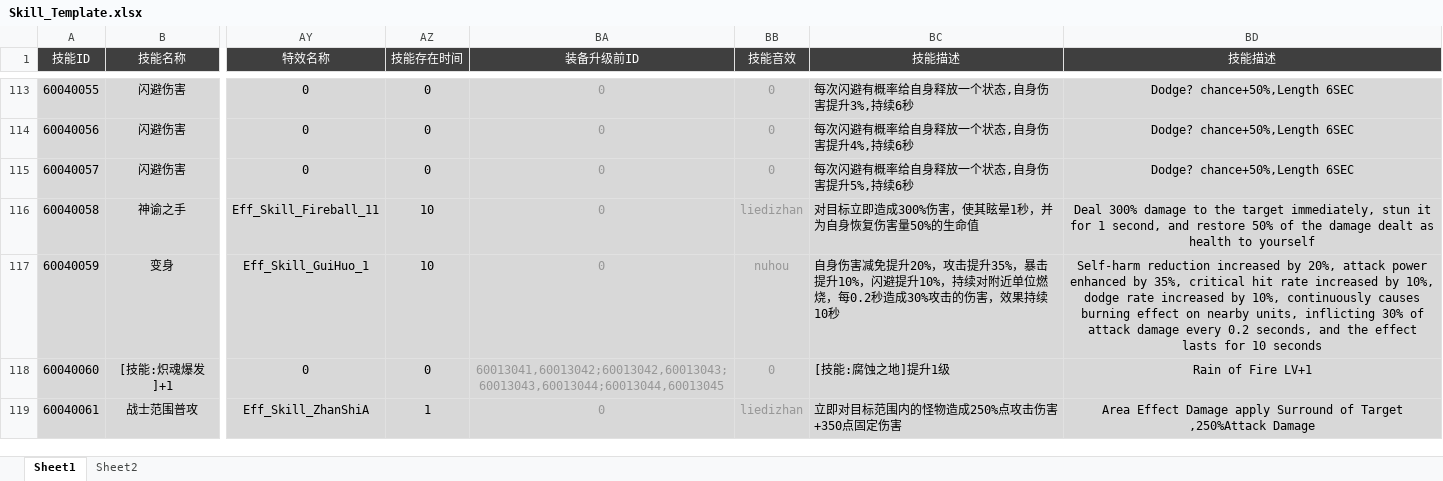
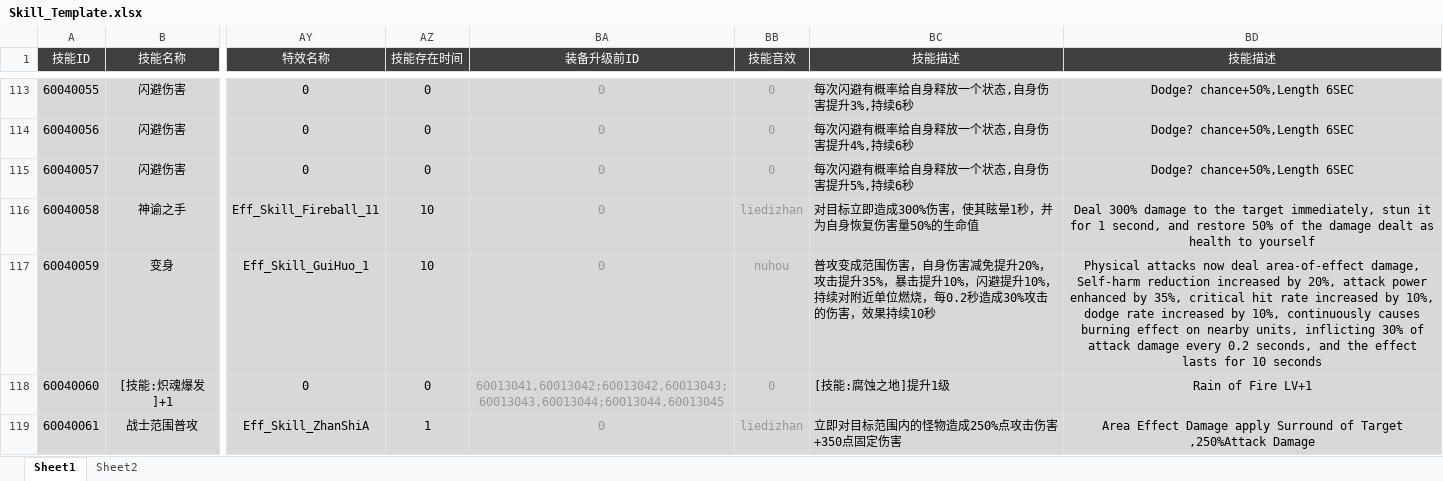
Before and after one commit to csyinghuochong/yongshiyujiayuan, an Excel workbook: S_数据表/Skill_Template.xlsx, sheet Sheet1, drawn as a sheet; only a part is shown, gaps mark what is left out; values as stored, in another font and other column widths than the file's, no borders; the diff names each change by its address in the sheet, - before the commit and + after, or states it on an @@ line.

```diff
--- a/S_数据表/Skill_Template.xlsx (sheet Sheet1)
+++ b/S_数据表/Skill_Template.xlsx (sheet Sheet1)
-BC117 (技能描述): 自身伤害…
+BC117 (技能描述): 普攻变成范围伤害，自身伤害…
-BD117 (技能描述): Self-harm reduction…
+BD117 (技能描述): Physical attacks now deal area-of-effect damage, Self-harm reduction…
```
Also changed, not shown: S_数据表/Talent_Template.xlsx, 4 other files.
